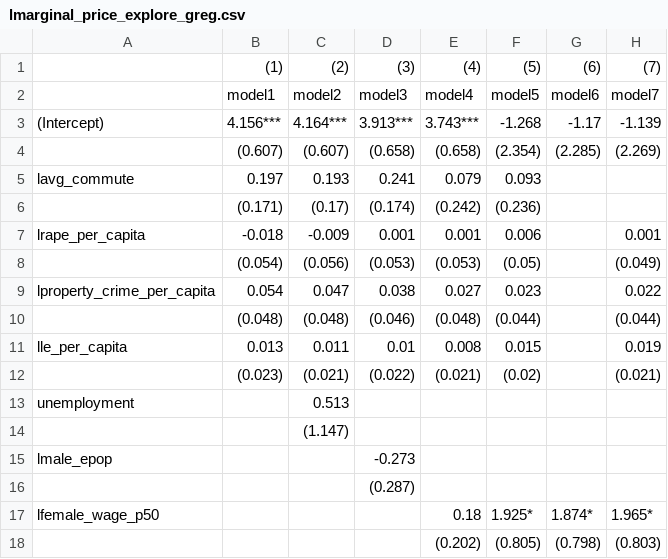
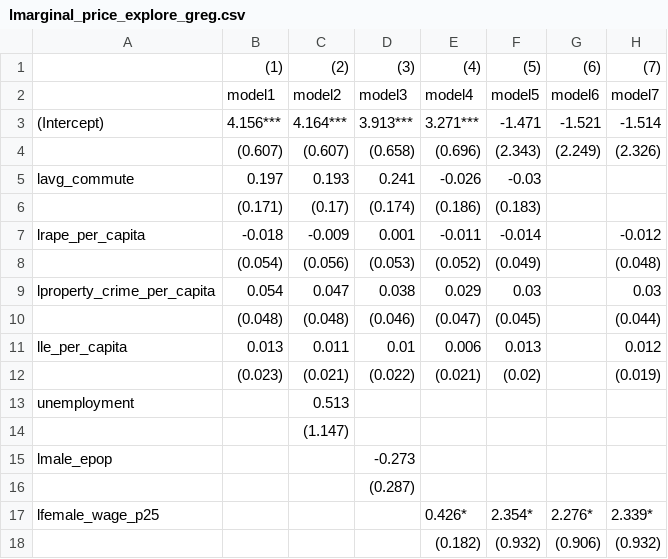
Before and after one commit to giantoak/memex_ad_features, a CSV file: nibrs/results/micro_zero_price/lmarginal_price_explore_greg.csv, drawn as a sheet; only a part is shown; the diff covers the shown part only.

Commit message:
Move greg's wages back to 25th percentile

```diff
--- a/nibrs/results/micro_zero_price/lmarginal_price_explore_greg.csv
+++ b/nibrs/results/micro_zero_price/lmarginal_price_explore_greg.csv
@@ -2,12 +2,12 @@
 ,"model1","model2","model3","model4","model5","model6","model7"
-"(Intercept)","4.156***","4.164***","3.913***","3.743***","-1.268","-1.17","-1.139"
-"","(0.607)","(0.607)","(0.658)","(0.658)","(2.354)","(2.285)","(2.269)"
-"lavg_commute","0.197","0.193","0.241","0.079","0.093","",""
-"","(0.171)","(0.17)","(0.174)","(0.242)","(0.236)","",""
-"lrape_per_capita","-0.018","-0.009","0.001","0.001","0.006","","0.001"
-"","(0.054)","(0.056)","(0.053)","(0.053)","(0.05)","","(0.049)"
-"lproperty_crime_per_capita","0.054","0.047","0.038","0.027","0.023","","0.022"
-"","(0.048)","(0.048)","(0.046)","(0.048)","(0.044)","","(0.044)"
-"lle_per_capita","0.013","0.011","0.01","0.008","0.015","","0.019"
-"","(0.023)","(0.021)","(0.022)","(0.021)","(0.02)","","(0.021)"
+"(Intercept)","4.156***","4.164***","3.913***","3.271***","-1.471","-1.521","-1.514"
+"","(0.607)","(0.607)","(0.658)","(0.696)","(2.343)","(2.249)","(2.326)"
+"lavg_commute","0.197","0.193","0.241","-0.026","-0.03","",""
+"","(0.171)","(0.17)","(0.174)","(0.186)","(0.183)","",""
+"lrape_per_capita","-0.018","-0.009","0.001","-0.011","-0.014","","-0.012"
+"","(0.054)","(0.056)","(0.053)","(0.052)","(0.049)","","(0.048)"
+"lproperty_crime_per_capita","0.054","0.047","0.038","0.029","0.03","","0.03"
+"","(0.048)","(0.048)","(0.046)","(0.047)","(0.045)","","(0.044)"
+"lle_per_capita","0.013","0.011","0.01","0.006","0.013","","0.012"
+"","(0.023)","(0.021)","(0.022)","(0.021)","(0.02)","","(0.019)"
 "unemployment","","0.513","","","","",""
@@ -16,3 +16,3 @@
 "","","","(0.287)","","","",""
-"lfemale_wage_p50","","","","0.18","1.925*","1.874*","1.965*"
-"","","","","(0.202)","(0.805)","(0.798)","(0.803)"
+"lfemale_wage_p25","","","","0.426*","2.354*","2.276*","2.339*"
+"","","","","(0.182)","(0.932)","(0.906)","(0.932)"
```
Also changed, not shown: 3 added rows, 3 removed rows and 8 edited cells elsewhere in this file, nibrs/results/micro_zero_price/lprice_per_hour_explore_greg.csv, nibrs/results/micro_zero_price/lzero_price_explore_greg.csv, 4 other files.
